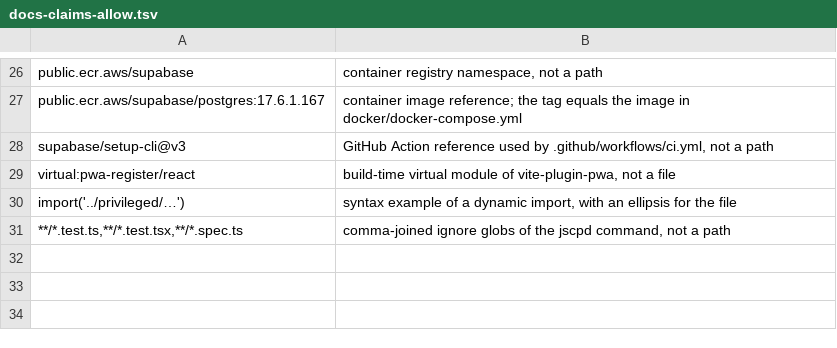
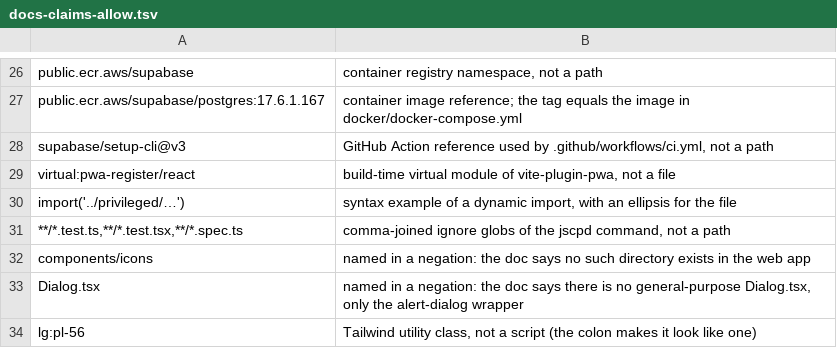
Before and after one commit to alex-tanton/hestia, a TSV file: .planning/cleanup/tools/docs-claims-allow.tsv, drawn as a sheet; only a part is shown, gaps mark what is left out.

```diff
--- a/.planning/cleanup/tools/docs-claims-allow.tsv
+++ b/.planning/cleanup/tools/docs-claims-allow.tsv
@@ -31 +31,4 @@ import('../privileged/…')	syntax example of a dynamic import, with an ellipsis
 **/*.test.ts,**/*.test.tsx,**/*.spec.ts	comma-joined ignore globs of the jscpd command, not a path
+components/icons	named in a negation: the doc says no such directory exists in the web app
+Dialog.tsx	named in a negation: the doc says there is no general-purpose Dialog.tsx, only the alert-dialog wrapper
+lg:pl-56	Tailwind utility class, not a script (the colon makes it look like one)
```
Also changed, not shown: 1 other file.
